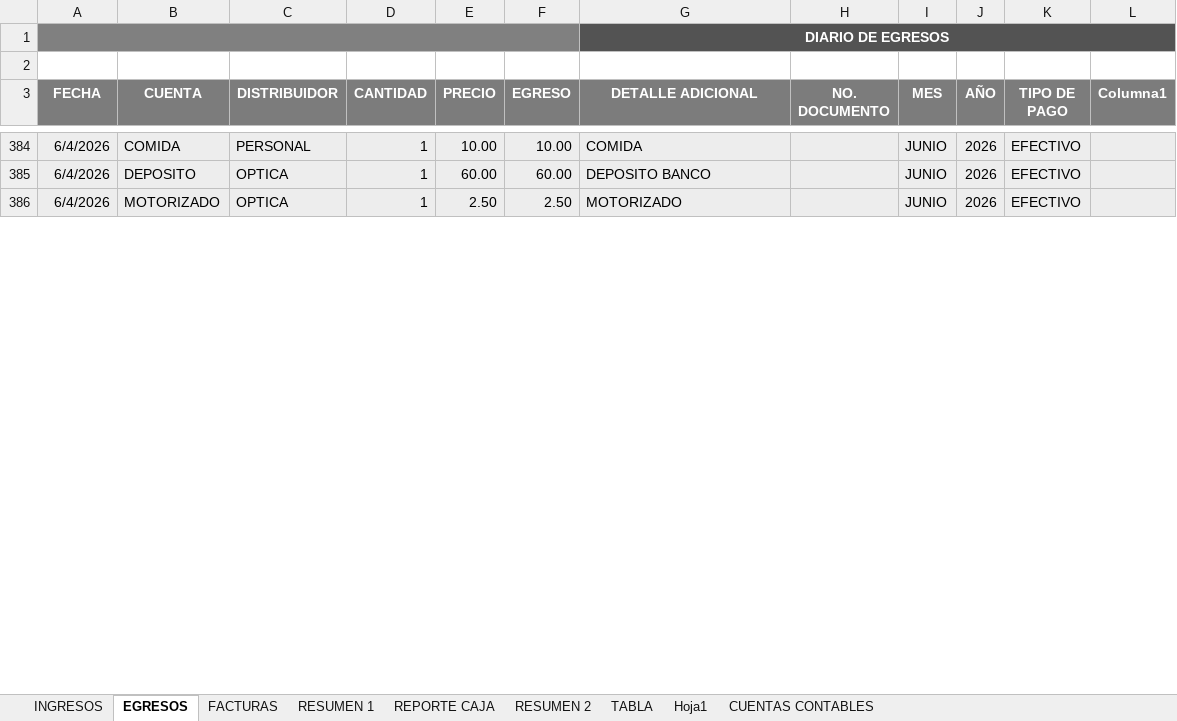
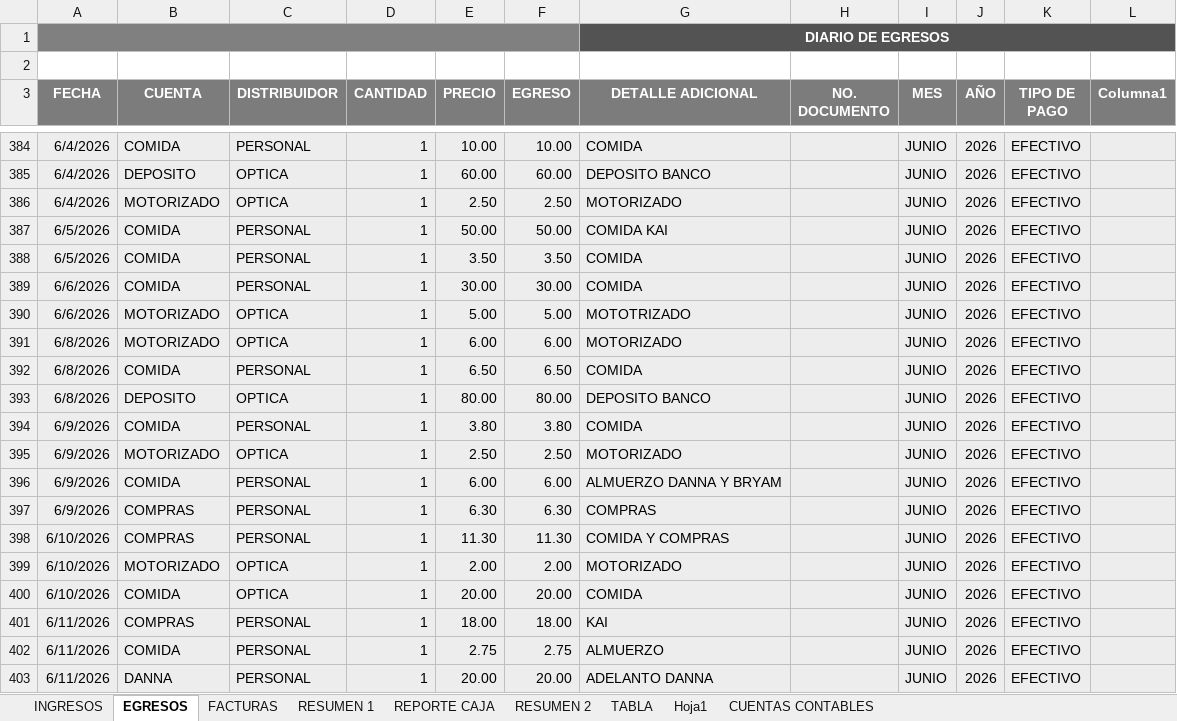
Before and after one commit to JustinLucero07/Optica-Forever-Vision, an Excel workbook: Cuentas(Recuperado automáticamente)(Recuperado automáticamente)(Recuperado automáticamente).xlsx, sheet EGRESOS, drawn as a sheet; only a part is shown, gaps mark what is left out; values as stored, in another font and other column widths than the file's, no borders; charts and pictures and table styles not drawn; the diff covers the shown part only; the diff names each change by its address in the sheet, - before the commit and + after, or states it on an @@ line.

```diff
--- a/Cuentas(Recuperado automáticamente)(Recuperado automáticamente)(Recuperado automáticamente).xlsx (sheet EGRESOS)
+++ b/Cuentas(Recuperado automáticamente)(Recuperado automáticamente)(Recuperado automáticamente).xlsx (sheet EGRESOS)
+row 387: 6/5/2026 | COMIDA | PERSONAL | 1 | 50.00 | 50.00 | COMIDA KAI |  | JUNIO | 2026 | EFECTIVO
+row 388: 6/5/2026 | COMIDA | PERSONAL | 1 | 3.50 | 3.50 | COMIDA |  | JUNIO | 2026 | EFECTIVO
+row 389: 6/6/2026 | COMIDA | PERSONAL | 1 | 30.00 | 30.00 | COMIDA |  | JUNIO | 2026 | EFECTIVO
+row 390: 6/6/2026 | MOTORIZADO | OPTICA | 1 | 5.00 | 5.00 | MOTOTRIZADO |  | JUNIO | 2026 | EFECTIVO
+row 391: 6/8/2026 | MOTORIZADO | OPTICA | 1 | 6.00 | 6.00 | MOTORIZADO |  | JUNIO | 2026 | EFECTIVO
+row 392: 6/8/2026 | COMIDA | PERSONAL | 1 | 6.50 | 6.50 | COMIDA |  | JUNIO | 2026 | EFECTIVO
+row 393: 6/8/2026 | DEPOSITO | OPTICA | 1 | 80.00 | 80.00 | DEPOSITO BANCO |  | JUNIO | 2026 | EFECTIVO
+row 394: 6/9/2026 | COMIDA | PERSONAL | 1 | 3.80 | 3.80 | COMIDA |  | JUNIO | 2026 | EFECTIVO
+row 395: 6/9/2026 | MOTORIZADO | OPTICA | 1 | 2.50 | 2.50 | MOTORIZADO |  | JUNIO | 2026 | EFECTIVO
+row 396: 6/9/2026 | COMIDA | PERSONAL | 1 | 6.00 | 6.00 | ALMUERZO DANNA Y BRYAM |  | JUNIO | 2026 | EFECTIVO
+row 397: 6/9/2026 | COMPRAS | PERSONAL | 1 | 6.30 | 6.30 | COMPRAS |  | JUNIO | 2026 | EFECTIVO
+row 398: 6/10/2026 | COMPRAS | PERSONAL | 1 | 11.30 | 11.30 | COMIDA Y COMPRAS |  | JUNIO | 2026 | EFECTIVO
+row 399: 6/10/2026 | MOTORIZADO | OPTICA | 1 | 2.00 | 2.00 | MOTORIZADO |  | JUNIO | 2026 | EFECTIVO
+row 400: 6/10/2026 | COMIDA | OPTICA | 1 | 20.00 | 20.00 | COMIDA |  | JUNIO | 2026 | EFECTIVO
+row 401: 6/11/2026 | COMPRAS | PERSONAL | 1 | 18.00 | 18.00 | KAI |  | JUNIO | 2026 | EFECTIVO
+row 402: 6/11/2026 | COMIDA | PERSONAL | 1 | 2.75 | 2.75 | ALMUERZO |  | JUNIO | 2026 | EFECTIVO
+row 403: 6/11/2026 | DANNA | PERSONAL | 1 | 20.00 | 20.00 | ADELANTO DANNA |  | JUNIO | 2026 | EFECTIVO
```
Also changed, not shown: 22 added rows and 2 edited cells elsewhere in this sheet, sheet INGRESOS, sheet REPORTE CAJA, formulas that keep their value, OpticaRevisado.xlsm, 16 other files.
